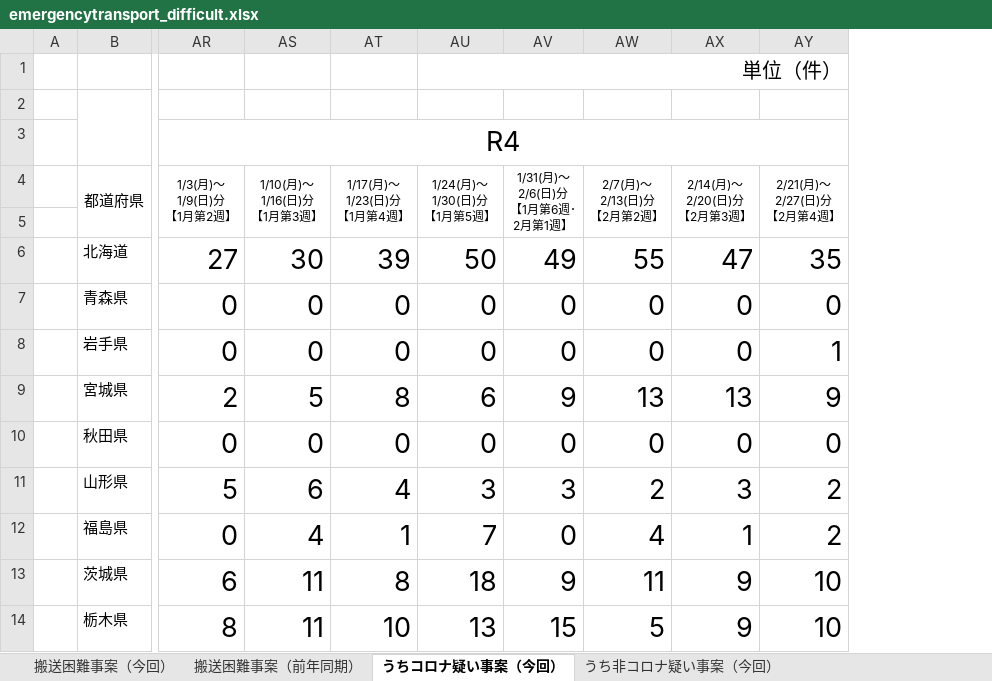
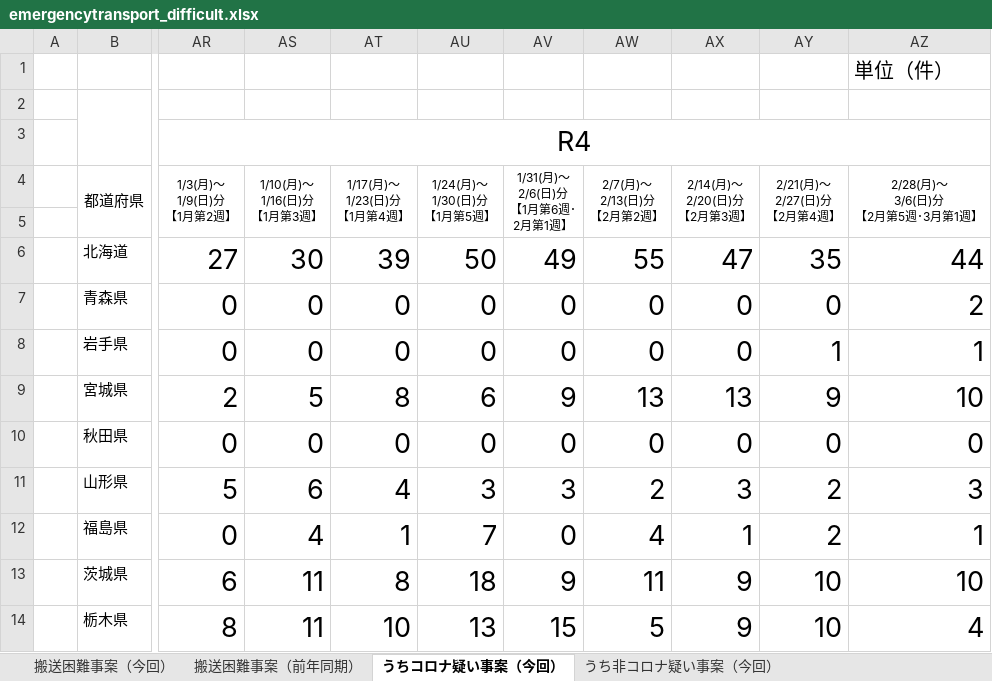
Before and after one commit to code4fukui/fdma_go_jp, an Excel workbook: emergencytransport_difficult.xlsx, sheet うちコロナ疑い事案（今回）, drawn as a sheet; only a part is shown, gaps mark what is left out; values as stored, in another font and other column widths than the file's, no borders; charts and pictures not drawn; removed rows and columns are numbered as before the commit, all else as after; the diff names each change by its address in the sheet, - before the commit and + after, or states it on an @@ line.

```diff
--- a/emergencytransport_difficult.xlsx (sheet うちコロナ疑い事案（今回）)
+++ b/emergencytransport_difficult.xlsx (sheet うちコロナ疑い事案（今回）)
+column AZ (2/28(月)～ 3/6(日)分 【2月第5週･3月第1週】), row 1: 単位（件）; rows 6-14: 44 | 2 | 1 | 10 | 0 | 3 | 1 | 10 | 4
-AU1 (1/24(月)～ 1/30(日)分 【1月第5週】): 単位（件）
+AU1 (1/24(月)～ 1/30(日)分 【1月第5週】): (empty)
-AU1:AY1 merged
```
Also changed, not shown: sheet うち非コロナ疑い事案（今回）, sheet 搬送困難事案（前年同期）, sheet 搬送困難事案（今回）, 3 other files.
